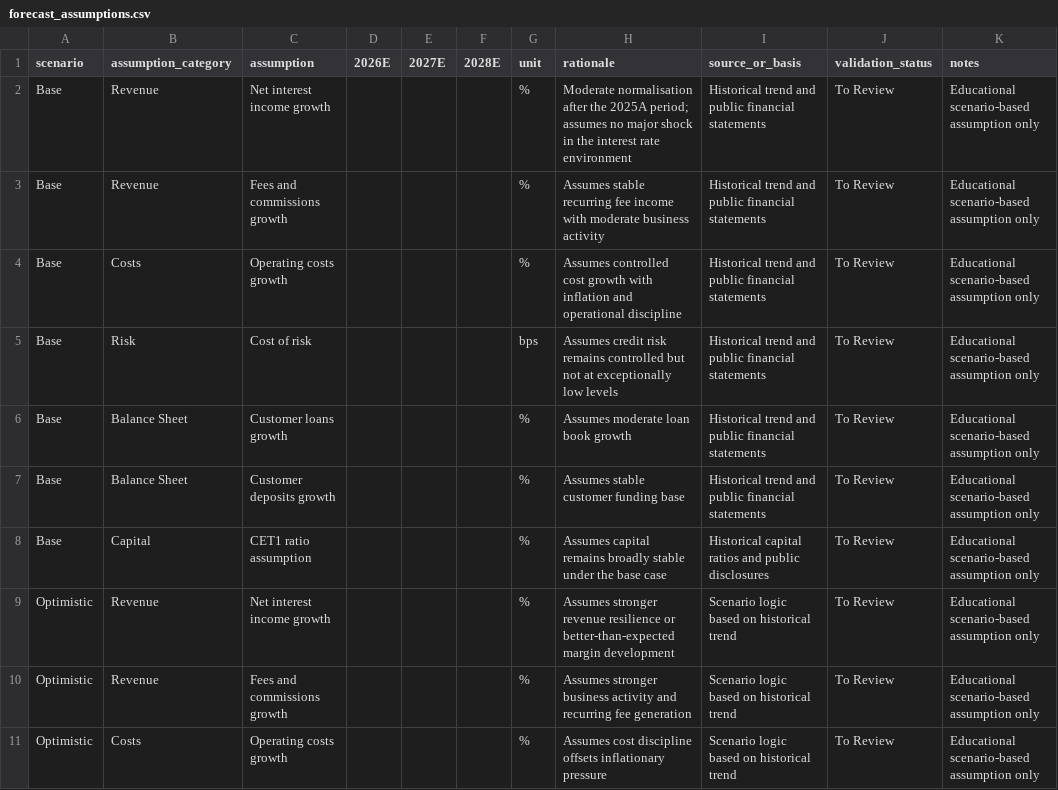
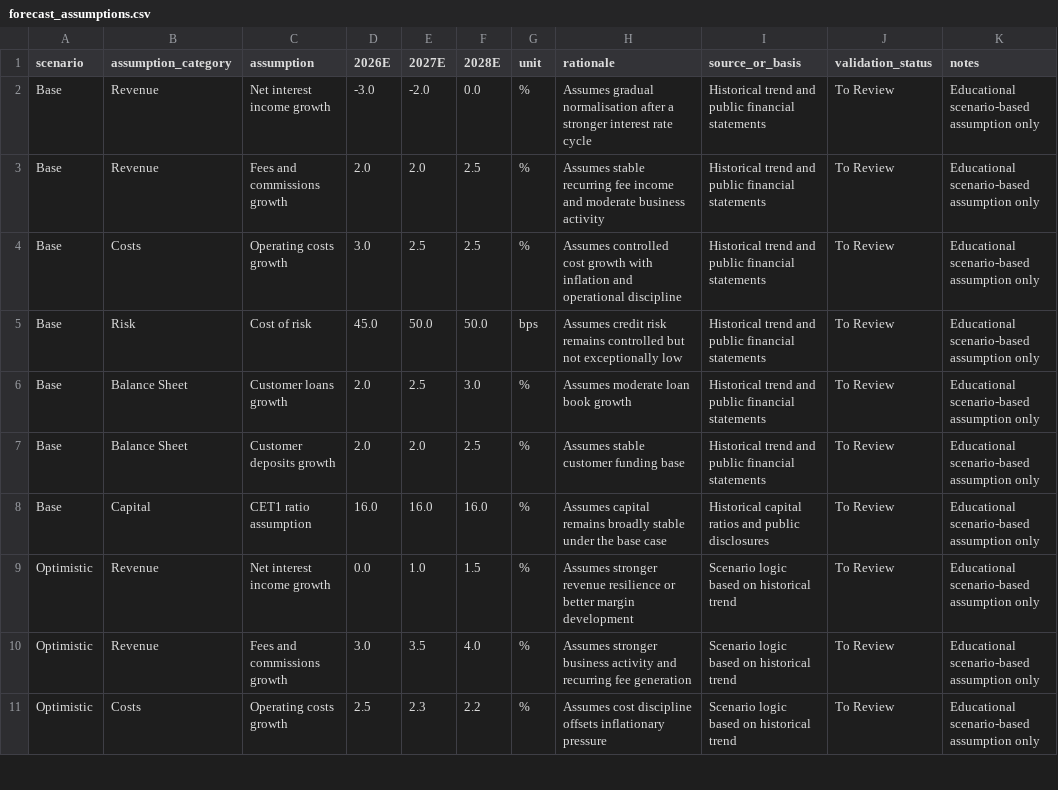
Before and after one commit to ricardoserodio/financial-modeling-case-study-bcp, a CSV file: data/forecast_assumptions.csv, drawn as a sheet; only a part is shown; the diff covers the shown part only.

Commit message:
Add forecast assumptions draft

```diff
--- a/data/forecast_assumptions.csv
+++ b/data/forecast_assumptions.csv
@@ -1,11 +1,11 @@
 scenario,assumption_category,assumption,2026E,2027E,2028E,unit,rationale,source_or_basis,validation_status,notes
-Base,Revenue,Net interest income growth,,,,%,Moderate normalisation after the 2025A period; assumes no major shock in the interest rate environment,Historical trend and public financial statements,To Review,Educational scenario-based assumption only
-Base,Revenue,Fees and commissions growth,,,,%,Assumes stable recurring fee income with moderate business activity,Historical trend and public financial statements,To Review,Educational scenario-based assumption only
-Base,Costs,Operating costs growth,,,,%,Assumes controlled cost growth with inflation and operational discipline,Historical trend and public financial statements,To Review,Educational scenario-based assumption only
-Base,Risk,Cost of risk,,,,bps,Assumes credit risk remains controlled but not at exceptionally low levels,Historical trend and public financial statements,To Review,Educational scenario-based assumption only
-Base,Balance Sheet,Customer loans growth,,,,%,Assumes moderate loan book growth,Historical trend and public financial statements,To Review,Educational scenario-based assumption only
-Base,Balance Sheet,Customer deposits growth,,,,%,Assumes stable customer funding base,Historical trend and public financial statements,To Review,Educational scenario-based assumption only
-Base,Capital,CET1 ratio assumption,,,,%,Assumes capital remains broadly stable under the base case,Historical capital ratios and public disclosures,To Review,Educational scenario-based assumption only
-Optimistic,Revenue,Net interest income growth,,,,%,Assumes stronger revenue resilience or better-than-expected margin development,Scenario logic based on historical trend,To Review,Educational scenario-based assumption only
-Optimistic,Revenue,Fees and commissions growth,,,,%,Assumes stronger business activity and recurring fee generation,Scenario logic based on historical trend,To Review,Educational scenario-based assumption only
-Optimistic,Costs,Operating costs growth,,,,%,Assumes cost discipline offsets inflationary pressure,Scenario logic based on historical trend,To Review,Educational scenario-based assumption only
+Base,Revenue,Net interest income growth,-3.0,-2.0,0.0,%,Assumes gradual normalisation after a stronger interest rate cycle,Historical trend and public financial statements,To Review,Educational scenario-based assumption only
+Base,Revenue,Fees and commissions growth,2.0,2.0,2.5,%,Assumes stable recurring fee income and moderate business activity,Historical trend and public financial statements,To Review,Educational scenario-based assumption only
+Base,Costs,Operating costs growth,3.0,2.5,2.5,%,Assumes controlled cost growth with inflation and operational discipline,Historical trend and public financial statements,To Review,Educational scenario-based assumption only
+Base,Risk,Cost of risk,45.0,50.0,50.0,bps,Assumes credit risk remains controlled but not exceptionally low,Historical trend and public financial statements,To Review,Educational scenario-based assumption only
+Base,Balance Sheet,Customer loans growth,2.0,2.5,3.0,%,Assumes moderate loan book growth,Historical trend and public financial statements,To Review,Educational scenario-based assumption only
+Base,Balance Sheet,Customer deposits growth,2.0,2.0,2.5,%,Assumes stable customer funding base,Historical trend and public financial statements,To Review,Educational scenario-based assumption only
+Base,Capital,CET1 ratio assumption,16.0,16.0,16.0,%,Assumes capital remains broadly stable under the base case,Historical capital ratios and public disclosures,To Review,Educational scenario-based assumption only
+Optimistic,Revenue,Net interest income growth,0.0,1.0,1.5,%,Assumes stronger revenue resilience or better margin development,Scenario logic based on historical trend,To Review,Educational scenario-based assumption only
+Optimistic,Revenue,Fees and commissions growth,3.0,3.5,4.0,%,Assumes stronger business activity and recurring fee generation,Scenario logic based on historical trend,To Review,Educational scenario-based assumption only
+Optimistic,Costs,Operating costs growth,2.5,2.3,2.2,%,Assumes cost discipline offsets inflationary pressure,Scenario logic based on historical trend,To Review,Educational scenario-based assumption only
```
Also changed, not shown: 35 edited cells elsewhere in this file.
